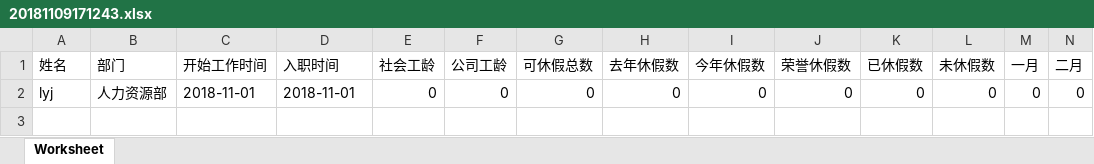
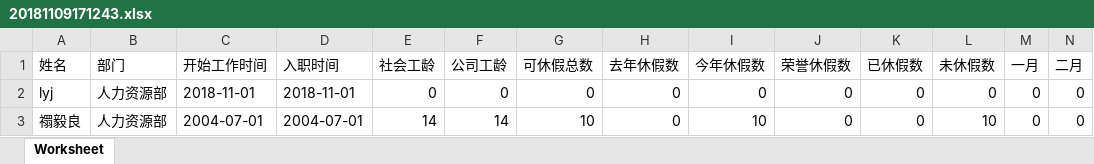
Before and after one commit to zsyzlyj/holiday, an Excel workbook: uploads/20181109171243.xlsx, sheet Worksheet, drawn as a sheet; only a part is shown; values as stored, in another font and other column widths than the file's, no borders; rows hold the shown columns only; the diff names each change by its address in the sheet, - before the commit and + after, or states it on an @@ line.

```diff
--- a/uploads/20181109171243.xlsx (sheet Worksheet)
+++ b/uploads/20181109171243.xlsx (sheet Worksheet)
+row 3: 禤毅良 | 人力资源部 | 2004-07-01 | 2004-07-01 | 14 | 14 | 10 | 0 | 10 | 0 | 0 | 10 | 0 | 0
```
Also changed, not shown: uploads/20181113105644.xlsx, 4 other files.
